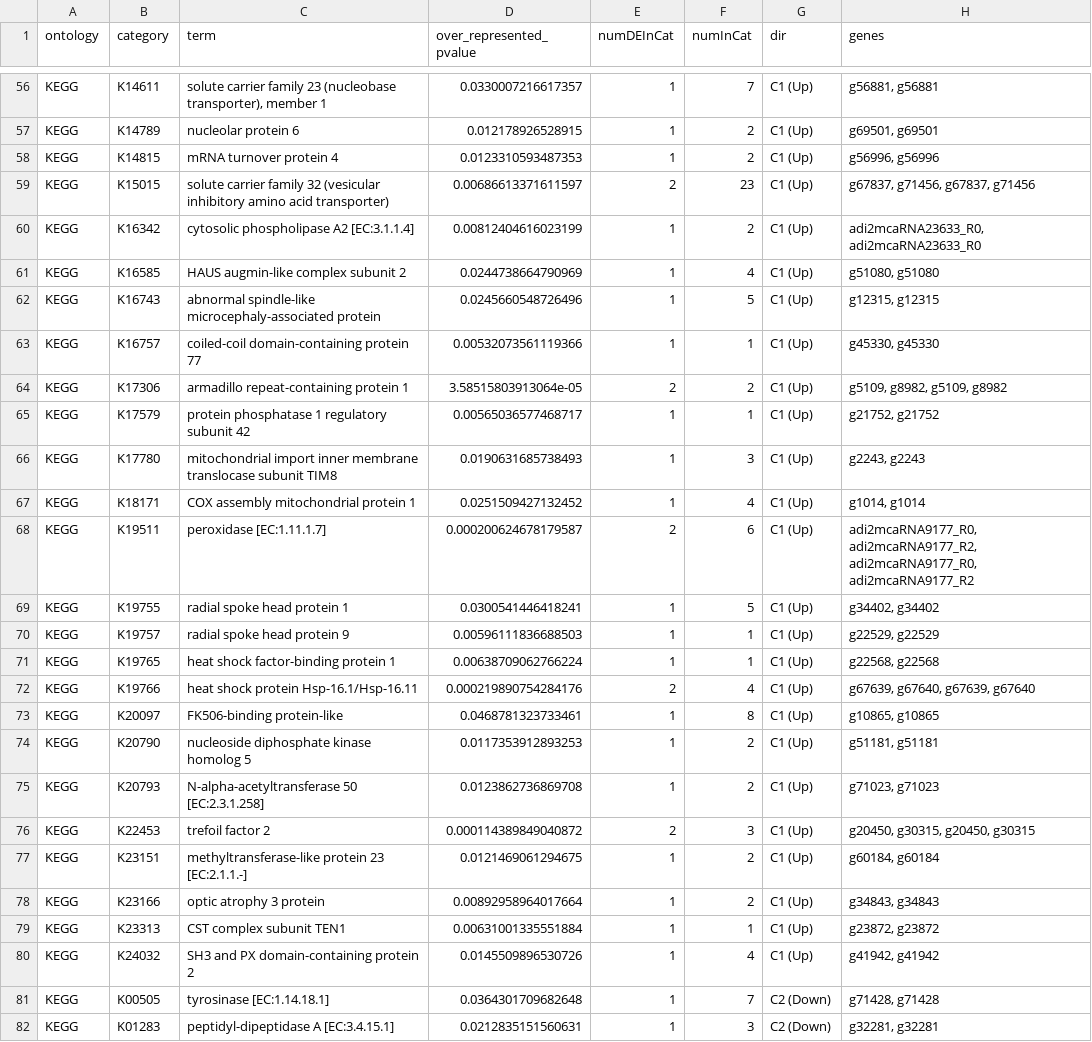
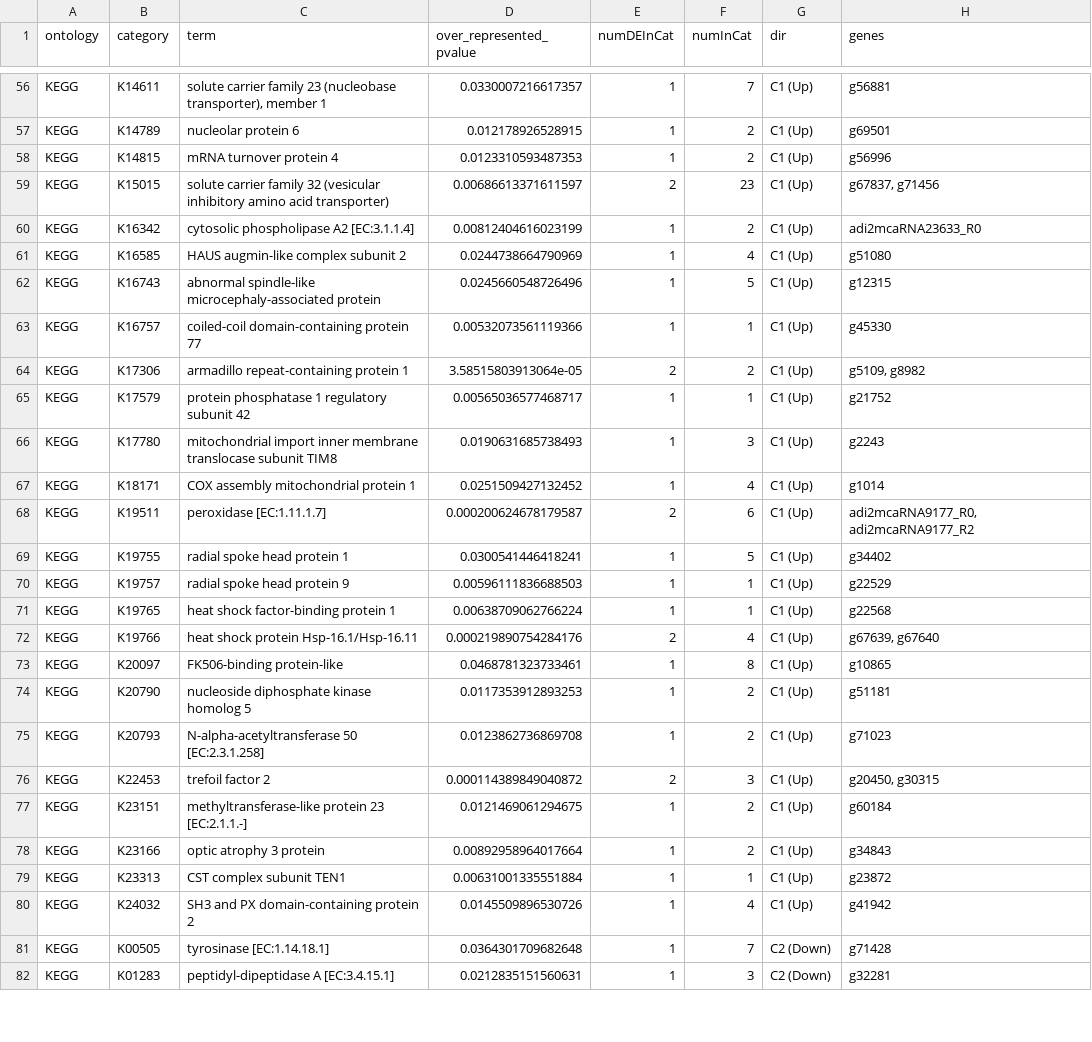
Before and after one commit to echille/Mcapitata_OA_Developmental_Gene_Expression_Timeseries, a CSV file: 5-Planula-GO-Enrichment-Analysis/Output/KOenrichmentsummary.csv, drawn as a sheet; only a part is shown, gaps mark what is left out; the diff covers the shown part only.

Commit message:
Fixing gene redundancy GO summary and adding KO summary

```diff
--- a/5-Planula-GO-Enrichment-Analysis/Output/KOenrichmentsummary.csv
+++ b/5-Planula-GO-Enrichment-Analysis/Output/KOenrichmentsummary.csv
@@ -56,27 +56,27 @@
-"KEGG","K14611","solute carrier family 23 (nucleobase transporter), member 1",0.0330007216617357,1,7,"C1 (Up)","g56881, g56881"
-"KEGG","K14789","nucleolar protein 6",0.012178926528915,1,2,"C1 (Up)","g69501, g69501"
-"KEGG","K14815","mRNA turnover protein 4",0.0123310593487353,1,2,"C1 (Up)","g56996, g56996"
-"KEGG","K15015","solute carrier family 32 (vesicular inhibitory amino acid transporter)",0.00686613371611597,2,23,"C1 (Up)","g67837, g71456, g67837, g71456"
-"KEGG","K16342","cytosolic phospholipase A2 [EC:3.1.1.4]",0.00812404616023199,1,2,"C1 (Up)","adi2mcaRNA23633_R0, adi2mcaRNA23633_R0"
-"KEGG","K16585","HAUS augmin-like complex subunit 2",0.0244738664790969,1,4,"C1 (Up)","g51080, g51080"
-"KEGG","K16743","abnormal spindle-like microcephaly-associated protein",0.0245660548726496,1,5,"C1 (Up)","g12315, g12315"
-"KEGG","K16757","coiled-coil domain-containing protein 77",0.00532073561119366,1,1,"C1 (Up)","g45330, g45330"
-"KEGG","K17306","armadillo repeat-containing protein 1",3.58515803913064e-05,2,2,"C1 (Up)","g5109, g8982, g5109, g8982"
-"KEGG","K17579","protein phosphatase 1 regulatory subunit 42",0.00565036577468717,1,1,"C1 (Up)","g21752, g21752"
-"KEGG","K17780","mitochondrial import inner membrane translocase subunit TIM8",0.0190631685738493,1,3,"C1 (Up)","g2243, g2243"
-"KEGG","K18171","COX assembly mitochondrial protein 1",0.0251509427132452,1,4,"C1 (Up)","g1014, g1014"
-"KEGG","K19511","peroxidase [EC:1.11.1.7]",0.000200624678179587,2,6,"C1 (Up)","adi2mcaRNA9177_R0, adi2mcaRNA9177_R2, adi2mcaRNA9177_R0, adi2mcaRNA9177_R2"
-"KEGG","K19755","radial spoke head protein 1",0.0300541446418241,1,5,"C1 (Up)","g34402, g34402"
-"KEGG","K19757","radial spoke head protein 9",0.00596111836688503,1,1,"C1 (Up)","g22529, g22529"
-"KEGG","K19765","heat shock factor-binding protein 1",0.00638709062766224,1,1,"C1 (Up)","g22568, g22568"
-"KEGG","K19766","heat shock protein Hsp-16.1/Hsp-16.11",0.000219890754284176,2,4,"C1 (Up)","g67639, g67640, g67639, g67640"
-"KEGG","K20097","FK506-binding protein-like",0.0468781323733461,1,8,"C1 (Up)","g10865, g10865"
-"KEGG","K20790","nucleoside diphosphate kinase homolog 5",0.0117353912893253,1,2,"C1 (Up)","g51181, g51181"
-"KEGG","K20793","N-alpha-acetyltransferase 50 [EC:2.3.1.258]",0.0123862736869708,1,2,"C1 (Up)","g71023, g71023"
-"KEGG","K22453","trefoil factor 2",0.000114389849040872,2,3,"C1 (Up)","g20450, g30315, g20450, g30315"
-"KEGG","K23151","methyltransferase-like protein 23 [EC:2.1.1.-]",0.0121469061294675,1,2,"C1 (Up)","g60184, g60184"
-"KEGG","K23166","optic atrophy 3 protein",0.00892958964017664,1,2,"C1 (Up)","g34843, g34843"
-"KEGG","K23313","CST complex subunit TEN1",0.00631001335551884,1,1,"C1 (Up)","g23872, g23872"
-"KEGG","K24032","SH3 and PX domain-containing protein 2",0.0145509896530726,1,4,"C1 (Up)","g41942, g41942"
-"KEGG","K00505","tyrosinase [EC:1.14.18.1]",0.0364301709682648,1,7,"C2 (Down)","g71428, g71428"
-"KEGG","K01283","peptidyl-dipeptidase A [EC:3.4.15.1]",0.0212835151560631,1,3,"C2 (Down)","g32281, g32281"
+"KEGG","K14611","solute carrier family 23 (nucleobase transporter), member 1",0.0330007216617357,1,7,"C1 (Up)","g56881"
+"KEGG","K14789","nucleolar protein 6",0.012178926528915,1,2,"C1 (Up)","g69501"
+"KEGG","K14815","mRNA turnover protein 4",0.0123310593487353,1,2,"C1 (Up)","g56996"
+"KEGG","K15015","solute carrier family 32 (vesicular inhibitory amino acid transporter)",0.00686613371611597,2,23,"C1 (Up)","g67837, g71456"
+"KEGG","K16342","cytosolic phospholipase A2 [EC:3.1.1.4]",0.00812404616023199,1,2,"C1 (Up)","adi2mcaRNA23633_R0"
+"KEGG","K16585","HAUS augmin-like complex subunit 2",0.0244738664790969,1,4,"C1 (Up)","g51080"
+"KEGG","K16743","abnormal spindle-like microcephaly-associated protein",0.0245660548726496,1,5,"C1 (Up)","g12315"
+"KEGG","K16757","coiled-coil domain-containing protein 77",0.00532073561119366,1,1,"C1 (Up)","g45330"
+"KEGG","K17306","armadillo repeat-containing protein 1",3.58515803913064e-05,2,2,"C1 (Up)","g5109, g8982"
+"KEGG","K17579","protein phosphatase 1 regulatory subunit 42",0.00565036577468717,1,1,"C1 (Up)","g21752"
+"KEGG","K17780","mitochondrial import inner membrane translocase subunit TIM8",0.0190631685738493,1,3,"C1 (Up)","g2243"
+"KEGG","K18171","COX assembly mitochondrial protein 1",0.0251509427132452,1,4,"C1 (Up)","g1014"
+"KEGG","K19511","peroxidase [EC:1.11.1.7]",0.000200624678179587,2,6,"C1 (Up)","adi2mcaRNA9177_R0, adi2mcaRNA9177_R2"
+"KEGG","K19755","radial spoke head protein 1",0.0300541446418241,1,5,"C1 (Up)","g34402"
+"KEGG","K19757","radial spoke head protein 9",0.00596111836688503,1,1,"C1 (Up)","g22529"
+"KEGG","K19765","heat shock factor-binding protein 1",0.00638709062766224,1,1,"C1 (Up)","g22568"
+"KEGG","K19766","heat shock protein Hsp-16.1/Hsp-16.11",0.000219890754284176,2,4,"C1 (Up)","g67639, g67640"
+"KEGG","K20097","FK506-binding protein-like",0.0468781323733461,1,8,"C1 (Up)","g10865"
+"KEGG","K20790","nucleoside diphosphate kinase homolog 5",0.0117353912893253,1,2,"C1 (Up)","g51181"
+"KEGG","K20793","N-alpha-acetyltransferase 50 [EC:2.3.1.258]",0.0123862736869708,1,2,"C1 (Up)","g71023"
+"KEGG","K22453","trefoil factor 2",0.000114389849040872,2,3,"C1 (Up)","g20450, g30315"
+"KEGG","K23151","methyltransferase-like protein 23 [EC:2.1.1.-]",0.0121469061294675,1,2,"C1 (Up)","g60184"
+"KEGG","K23166","optic atrophy 3 protein",0.00892958964017664,1,2,"C1 (Up)","g34843"
+"KEGG","K23313","CST complex subunit TEN1",0.00631001335551884,1,1,"C1 (Up)","g23872"
+"KEGG","K24032","SH3 and PX domain-containing protein 2",0.0145509896530726,1,4,"C1 (Up)","g41942"
+"KEGG","K00505","tyrosinase [EC:1.14.18.1]",0.0364301709682648,1,7,"C2 (Down)","g71428"
+"KEGG","K01283","peptidyl-dipeptidase A [EC:3.4.15.1]",0.0212835151560631,1,3,"C2 (Down)","g32281"
```
Also changed, not shown: 67 edited cells elsewhere in this file, 3 other files.
